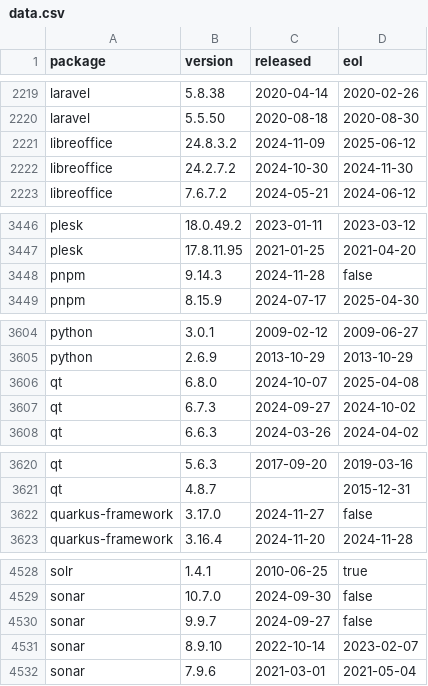
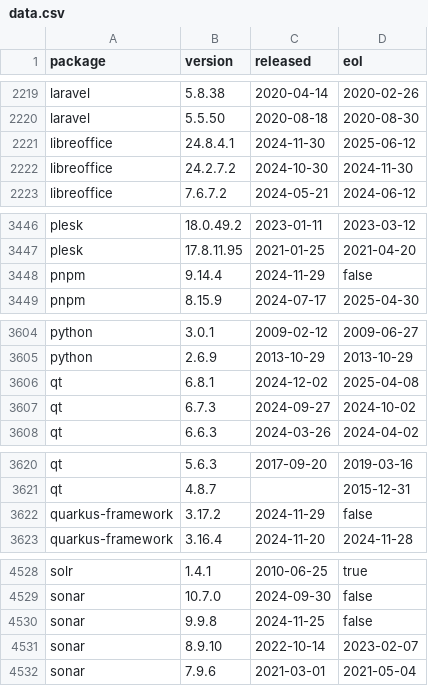
Before and after one commit to herodevs/eol-data, a CSV file: data.csv, drawn as a sheet; only a part is shown, gaps mark what is left out; the diff covers the shown part only.

```diff
--- a/data.csv
+++ b/data.csv
@@ -2220,3 +2220,3 @@ laravel,5.8.38,2020-04-14,2020-02-26
 laravel,5.5.50,2020-08-18,2020-08-30
-libreoffice,24.8.3.2,2024-11-09,2025-06-12
+libreoffice,24.8.4.1,2024-11-30,2025-06-12
 libreoffice,24.2.7.2,2024-10-30,2024-11-30
@@ -3447,3 +3447,3 @@ plesk,18.0.49.2,2023-01-11,2023-03-12
 plesk,17.8.11.95,2021-01-25,2021-04-20
-pnpm,9.14.3,2024-11-28,false
+pnpm,9.14.4,2024-11-29,false
 pnpm,8.15.9,2024-07-17,2025-04-30
@@ -3605,3 +3605,3 @@ python,3.0.1,2009-02-12,2009-06-27
 python,2.6.9,2013-10-29,2013-10-29
-qt,6.8.0,2024-10-07,2025-04-08
+qt,6.8.1,2024-12-02,2025-04-08
 qt,6.7.3,2024-09-27,2024-10-02
@@ -3621,3 +3621,3 @@ qt,5.6.3,2017-09-20,2019-03-16
 qt,4.8.7,,2015-12-31
-quarkus-framework,3.17.0,2024-11-27,false
+quarkus-framework,3.17.2,2024-11-29,false
 quarkus-framework,3.16.4,2024-11-20,2024-11-28
@@ -4529,3 +4529,3 @@ solr,1.4.1,2010-06-25,true
 sonar,10.7.0,2024-09-30,false
-sonar,9.9.7,2024-09-27,false
+sonar,9.9.8,2024-11-25,false
 sonar,8.9.10,2022-10-14,2023-02-07
```
Also changed, not shown: 20 edited cells elsewhere in this file, 1 other file.
